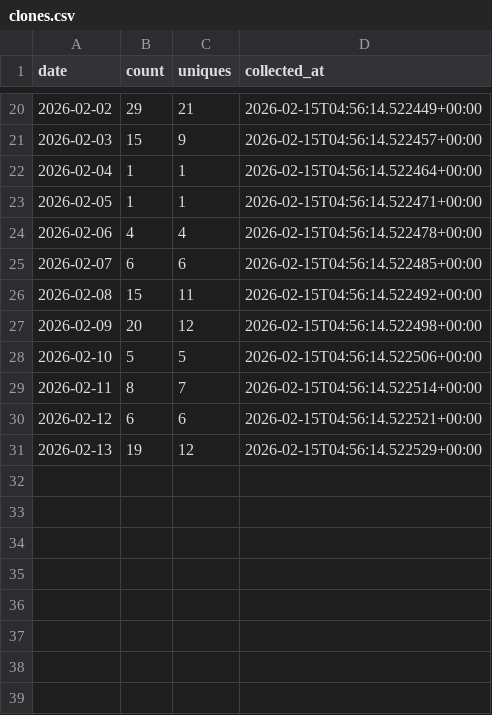
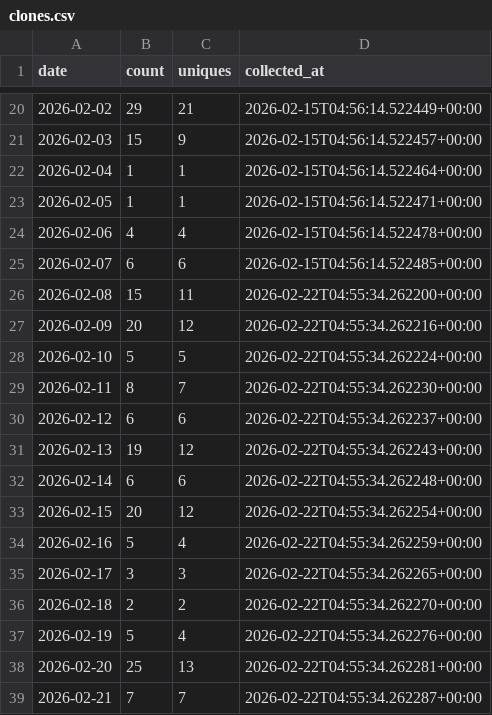
Before and after one commit to digitalocean-labs/do-app-platform-skills, a CSV file: analytics/clones/clones.csv, drawn as a sheet; only a part is shown, gaps mark what is left out.

```diff
--- a/analytics/clones/clones.csv
+++ b/analytics/clones/clones.csv
@@ -25,7 +25,15 @@ date,count,uniques,collected_at
 2026-02-07,6,6,2026-02-15T04:56:14.522485+00:00
-2026-02-08,15,11,2026-02-15T04:56:14.522492+00:00
-2026-02-09,20,12,2026-02-15T04:56:14.522498+00:00
-2026-02-10,5,5,2026-02-15T04:56:14.522506+00:00
-2026-02-11,8,7,2026-02-15T04:56:14.522514+00:00
-2026-02-12,6,6,2026-02-15T04:56:14.522521+00:00
-2026-02-13,19,12,2026-02-15T04:56:14.522529+00:00
+2026-02-08,15,11,2026-02-22T04:55:34.262200+00:00
+2026-02-09,20,12,2026-02-22T04:55:34.262216+00:00
+2026-02-10,5,5,2026-02-22T04:55:34.262224+00:00
+2026-02-11,8,7,2026-02-22T04:55:34.262230+00:00
+2026-02-12,6,6,2026-02-22T04:55:34.262237+00:00
+2026-02-13,19,12,2026-02-22T04:55:34.262243+00:00
+2026-02-14,6,6,2026-02-22T04:55:34.262248+00:00
+2026-02-15,20,12,2026-02-22T04:55:34.262254+00:00
+2026-02-16,5,4,2026-02-22T04:55:34.262259+00:00
+2026-02-17,3,3,2026-02-22T04:55:34.262265+00:00
+2026-02-18,2,2,2026-02-22T04:55:34.262270+00:00
+2026-02-19,5,4,2026-02-22T04:55:34.262276+00:00
+2026-02-20,25,13,2026-02-22T04:55:34.262281+00:00
+2026-02-21,7,7,2026-02-22T04:55:34.262287+00:00
```
Also changed, not shown: analytics/content/popular_202602.csv, analytics/referrers/referrers_202602.csv, 2 other files.
